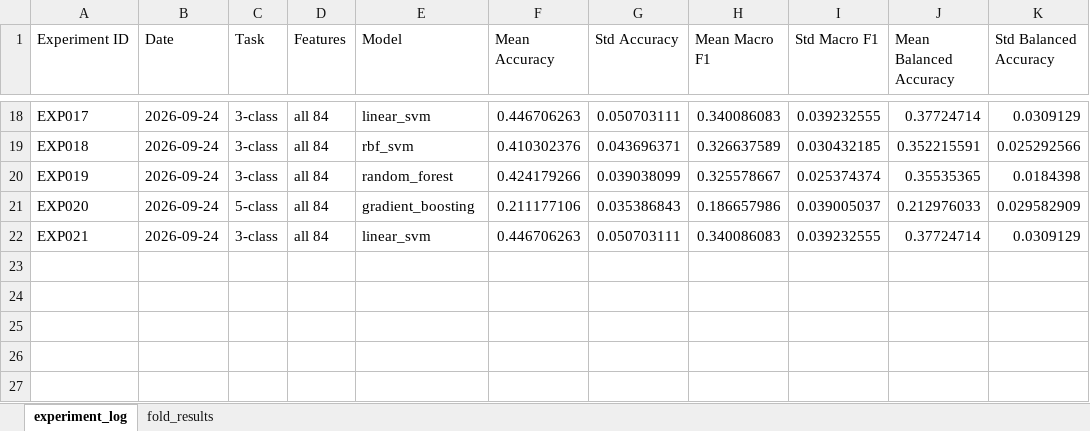
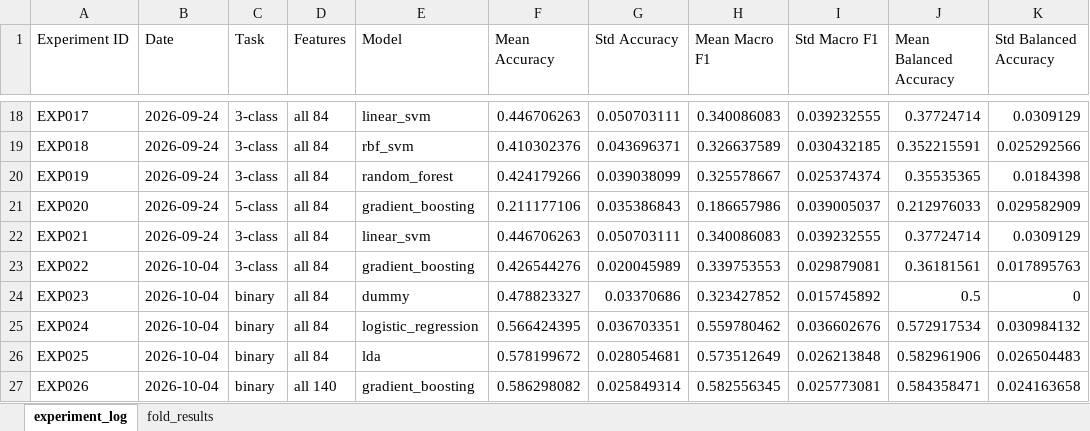
Before and after one commit to ChloeXZheng/ECG-AI-Interpretation, an Excel workbook: data/model_results.xlsx, sheet experiment_log, drawn as a sheet; only a part is shown, gaps mark what is left out; values as stored, in another font and other column widths than the file's, no borders; the diff names each change by its address in the sheet, - before the commit and + after, or states it on an @@ line.

```diff
--- a/data/model_results.xlsx (sheet experiment_log)
+++ b/data/model_results.xlsx (sheet experiment_log)
+row 23: EXP022 | 2026-10-04 | 3-class | all 84 | gradient_boosting | 0.426544276 | 0.020045989 | 0.339753553 | 0.029879081 | 0.36181561 | 0.017895763
+row 24: EXP023 | 2026-10-04 | binary | all 84 | dummy | 0.478823327 | 0.03370686 | 0.323427852 | 0.015745892 | 0.5 | 0
+row 25: EXP024 | 2026-10-04 | binary | all 84 | logistic_regression | 0.566424395 | 0.036703351 | 0.559780462 | 0.036602676 | 0.572917534 | 0.030984132
+row 26: EXP025 | 2026-10-04 | binary | all 84 | lda | 0.578199672 | 0.028054681 | 0.573512649 | 0.026213848 | 0.582961906 | 0.026504483
+row 27: EXP026 | 2026-10-04 | binary | all 140 | gradient_boosting | 0.586298082 | 0.025849314 | 0.582556345 | 0.025773081 | 0.584358471 | 0.024163658
```
Also changed, not shown: sheet fold_results, 7 other files.
